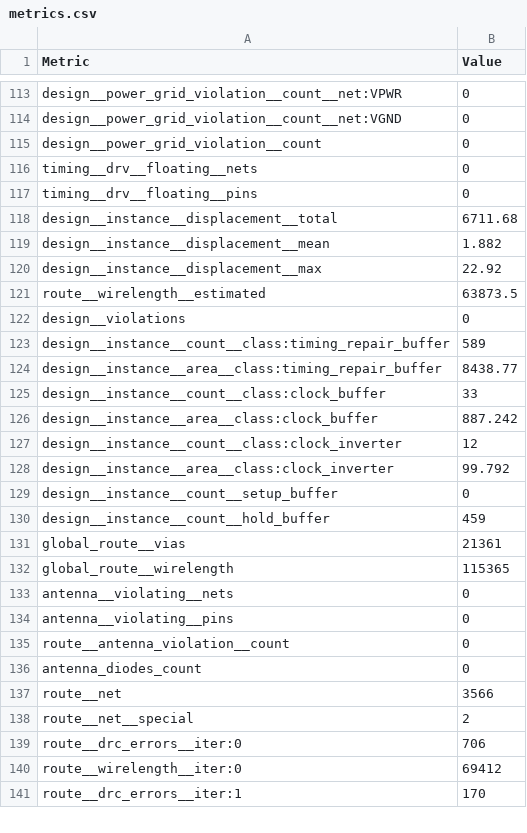
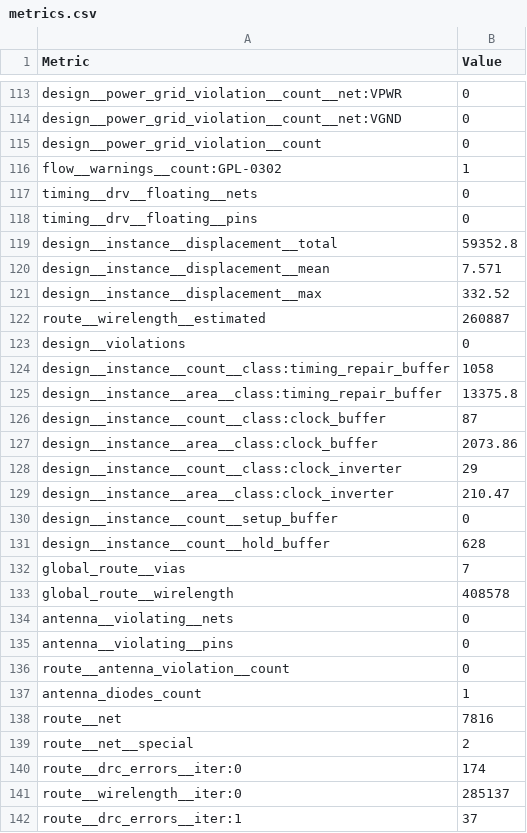
Before and after one commit to TinyTapeout/tinytapeout-ihp-26b, a CSV file: projects/tt_um_dpi_adexp/stats/metrics.csv, drawn as a sheet; only a part is shown, gaps mark what is left out; the diff covers the shown part only.

Commit message:
feat: update project tt_um_dpi_adexp from amisapta15/DPI-adexp-neuron-ttihp
Commit: 37ccee6b4d47662ee24be01c5986351d8d9585e0
Workflow: https://github.com/amisapta15/DPI-adexp-neuron-ttihp/actions/runs/32018462002

```diff
--- a/projects/tt_um_dpi_adexp/stats/metrics.csv
+++ b/projects/tt_um_dpi_adexp/stats/metrics.csv
@@ -115,19 +115,20 @@ design__power_grid_violation__count__net:VGND,0
 design__power_grid_violation__count,0
+flow__warnings__count:GPL-0302,1
 timing__drv__floating__nets,0
 timing__drv__floating__pins,0
-design__instance__displacement__total,6711.68
-design__instance__displacement__mean,1.882
-design__instance__displacement__max,22.92
-route__wirelength__estimated,63873.5
+design__instance__displacement__total,59352.8
+design__instance__displacement__mean,7.571
+design__instance__displacement__max,332.52
+route__wirelength__estimated,260887
 design__violations,0
-design__instance__count__class:timing_repair_buffer,589
-design__instance__area__class:timing_repair_buffer,8438.77
-design__instance__count__class:clock_buffer,33
-design__instance__area__class:clock_buffer,887.242
-design__instance__count__class:clock_inverter,12
-design__instance__area__class:clock_inverter,99.792
+design__instance__count__class:timing_repair_buffer,1058
+design__instance__area__class:timing_repair_buffer,13375.8
+design__instance__count__class:clock_buffer,87
+design__instance__area__class:clock_buffer,2073.86
+design__instance__count__class:clock_inverter,29
+design__instance__area__class:clock_inverter,210.47
 design__instance__count__setup_buffer,0
-design__instance__count__hold_buffer,459
-global_route__vias,21361
-global_route__wirelength,115365
+design__instance__count__hold_buffer,628
+global_route__vias,7
+global_route__wirelength,408578
 antenna__violating__nets,0
@@ -135,7 +136,7 @@ antenna__violating__pins,0
 route__antenna_violation__count,0
-antenna_diodes_count,0
-route__net,3566
+antenna_diodes_count,1
+route__net,7816
 route__net__special,2
-route__drc_errors__iter:0,706
-route__wirelength__iter:0,69412
-route__drc_errors__iter:1,170
+route__drc_errors__iter:0,174
+route__wirelength__iter:0,285137
+route__drc_errors__iter:1,37
```
Also changed, not shown: 10 added rows and 76 edited cells elsewhere in this file, 7 other files.
